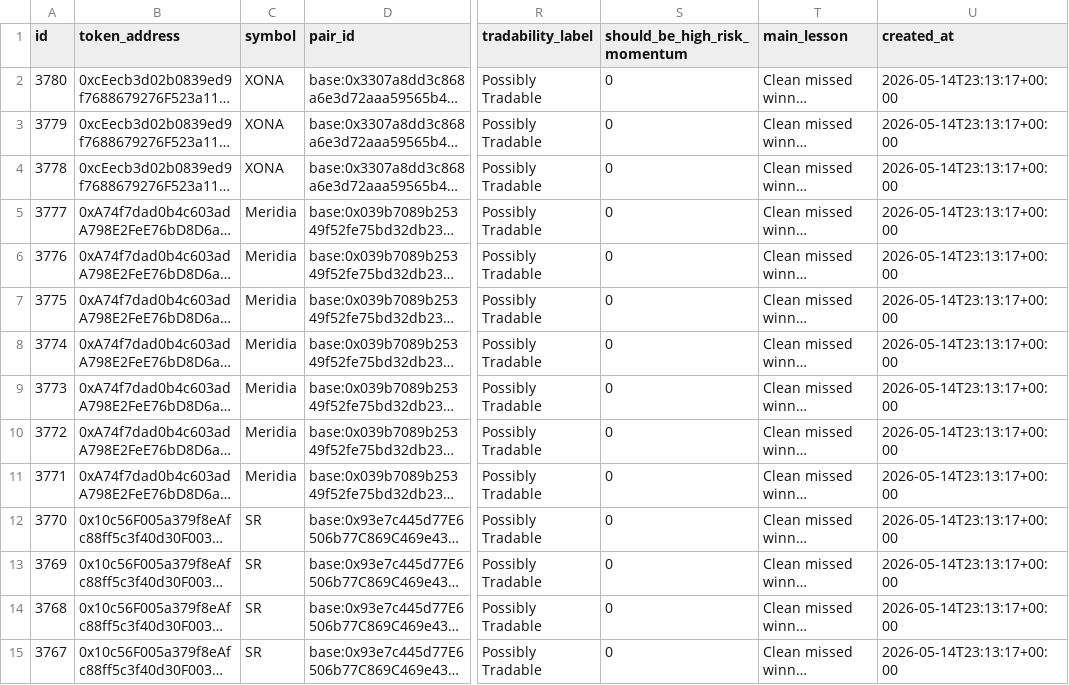
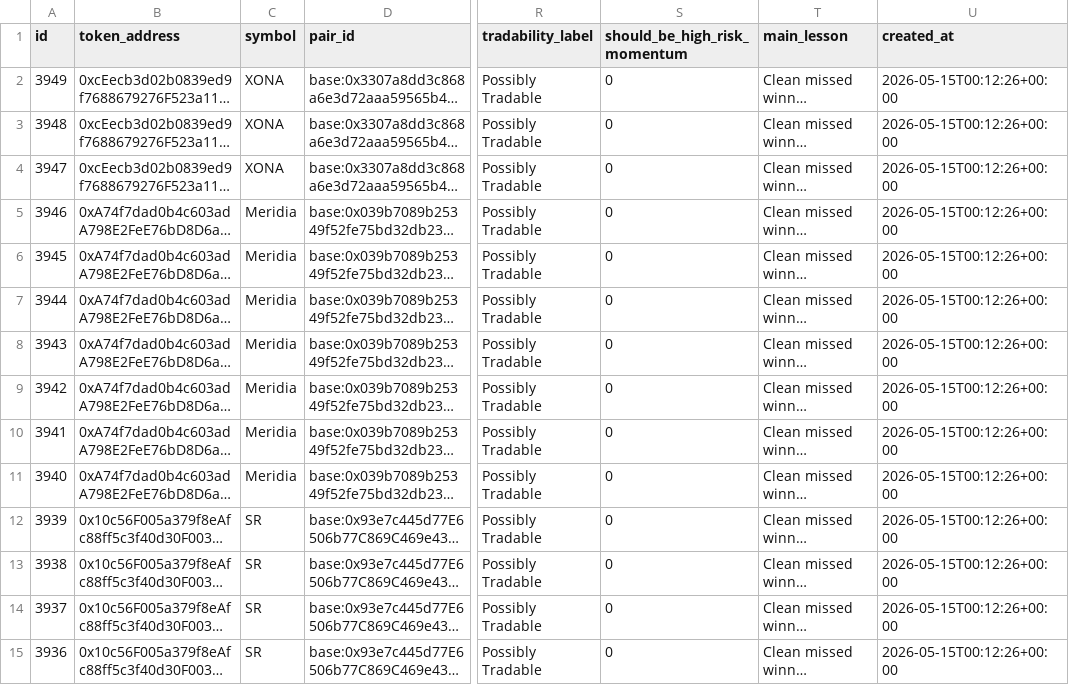
Before and after one commit to fatehchana17-create/crypto-signal-autopsy-v1, a CSV file: exports/missed_winner_review.csv, drawn as a sheet; only a part is shown, gaps mark what is left out; long unchanged cells end in …; the diff covers the shown part only; the diff names each change by its address in the sheet, - before the commit and + after, or states it on an @@ line.

```diff
--- a/exports/missed_winner_review.csv
+++ b/exports/missed_winner_review.csv
-A2 (id): 3780
+A2 (id): 3949
-U2:U15 (created_at): 2026-05-14T23:13:17+00:00
+U2:U15 (created_at): 2026-05-15T00:12:26+00:00
-A3 (id): 3779
+A3 (id): 3948
-A4 (id): 3778
+A4 (id): 3947
-A5 (id): 3777
+A5 (id): 3946
-A6 (id): 3776
+A6 (id): 3945
-A7 (id): 3775
+A7 (id): 3944
-A8 (id): 3774
+A8 (id): 3943
-A9 (id): 3773
+A9 (id): 3942
-A10 (id): 3772
+A10 (id): 3941
-A11 (id): 3771
+A11 (id): 3940
-A12 (id): 3770
+A12 (id): 3939
-A13 (id): 3769
+A13 (id): 3938
-A14 (id): 3768
+A14 (id): 3937
-A15 (id): 3767
+A15 (id): 3936
```
Also changed, not shown: 2 added rows and 82 edited cells elsewhere in this file, exports/filter_blocked_winners.csv, exports/pairs.csv, 45 other files.
